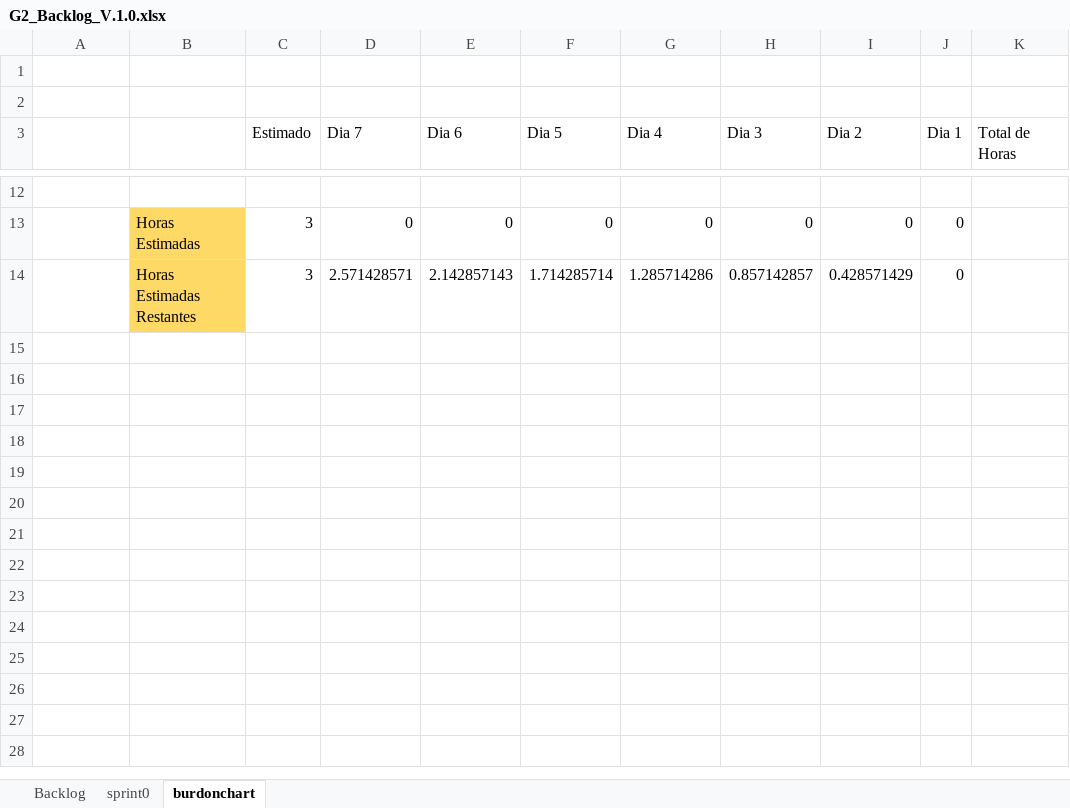
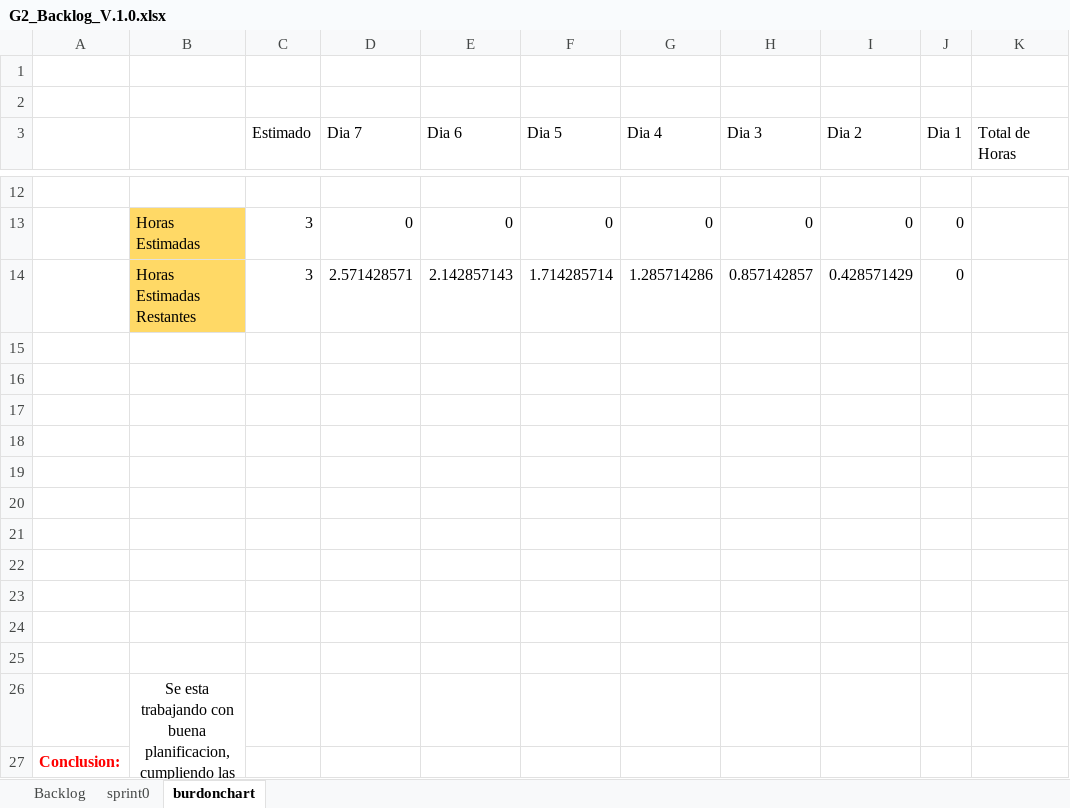
Before and after one commit to IanAlvarezCordova/8387_G2_MDSW, an Excel workbook: PREGAME/1. ELICITACIÓN/1.6 Backlog/G2_Backlog_V.1.0.xlsx, sheet burdonchart, drawn as a sheet; only a part is shown, gaps mark what is left out; values as stored, in another font and other column widths than the file's, no borders; charts and pictures and table styles not drawn; the diff names each change by its address in the sheet, - before the commit and + after, or states it on an @@ line.

Commit message:
Add files via upload

```diff
--- a/PREGAME/1. ELICITACIÓN/1.6 Backlog/G2_Backlog_V.1.0.xlsx (sheet burdonchart)
+++ b/PREGAME/1. ELICITACIÓN/1.6 Backlog/G2_Backlog_V.1.0.xlsx (sheet burdonchart)
+row 15: (empty)
+row 16: (empty)
+row 17: (empty)
+row 18: (empty)
+row 19: (empty)
+row 20: (empty)
+row 21: (empty)
+row 22: (empty)
+row 23: (empty)
+row 24: (empty)
+row 25: (empty)
+row 26:  | Se esta trabajando con buena planificacion, cumpliendo las horas estimadas
+row 27: Conclusion:
```
Also changed, not shown: charts or pictures.
